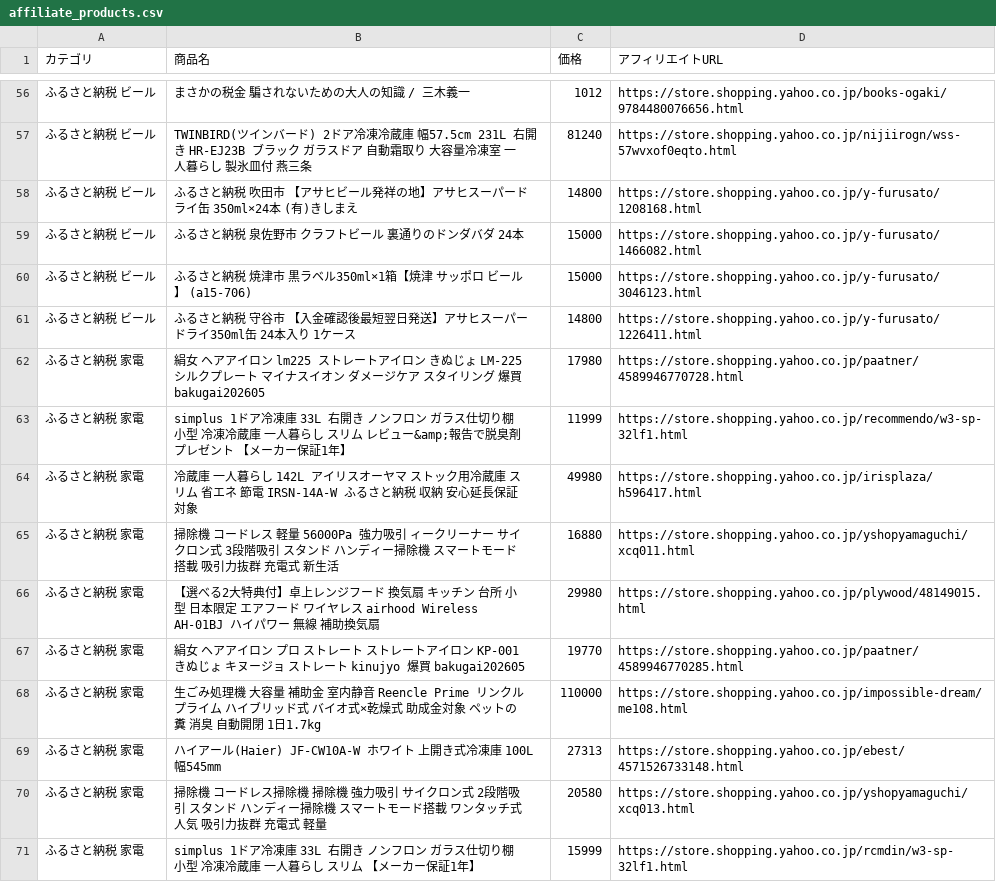
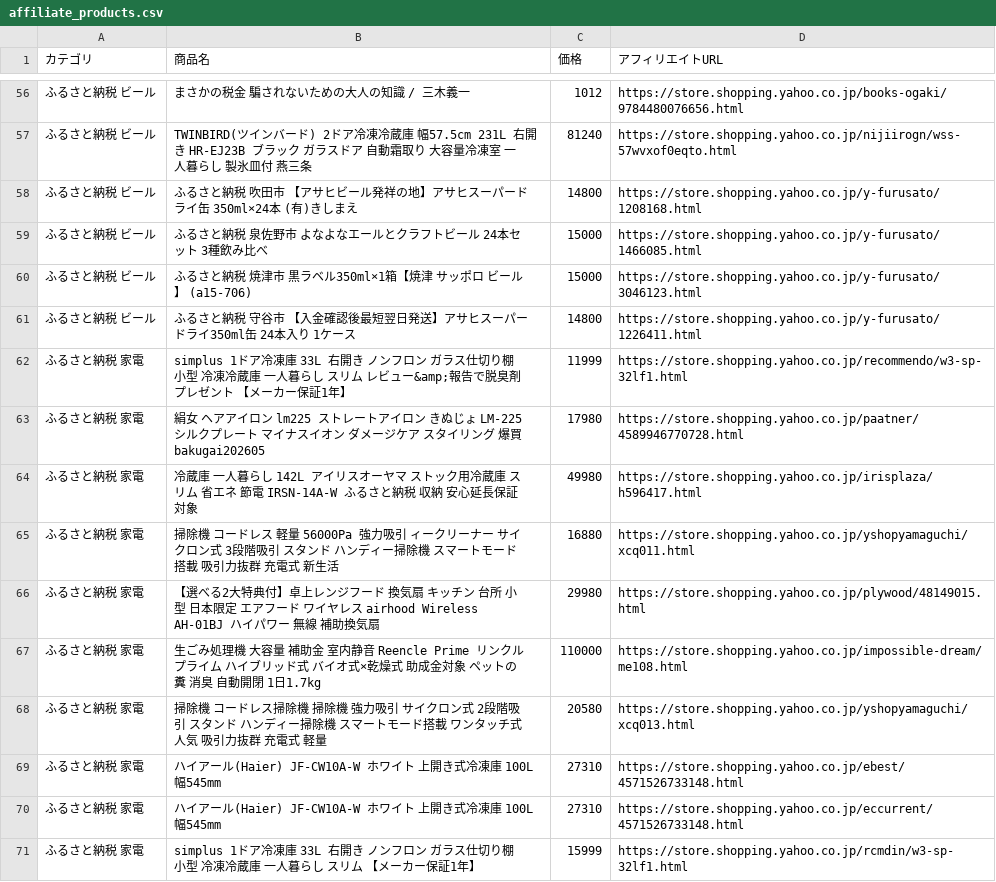
Before and after one commit to nrh44702-cell/yahoo-furusato, a CSV file: affiliate_products.csv, drawn as a sheet; only a part is shown, gaps mark what is left out; the diff covers the shown part only.

```diff
--- a/affiliate_products.csv
+++ b/affiliate_products.csv
@@ -58,7 +58,7 @@
 ふるさと納税 ビール,ふるさと納税 吹田市 【アサヒビール発祥の地】アサヒスーパードライ缶　350ml×24本　(有)きしまえ,14800,https://store.shopping.yahoo.co.jp/y-furusato/1208168.html
-ふるさと納税 ビール,ふるさと納税 泉佐野市 クラフトビール 裏通りのドンダバダ 24本,15000,https://store.shopping.yahoo.co.jp/y-furusato/1466082.html
+ふるさと納税 ビール,ふるさと納税 泉佐野市 よなよなエールとクラフトビール 24本セット 3種飲み比べ,15000,https://store.shopping.yahoo.co.jp/y-furusato/1466085.html
 ふるさと納税 ビール,ふるさと納税 焼津市 黒ラベル350ml×1箱【焼津 サッポロ ビール】 (a15-706),15000,https://store.shopping.yahoo.co.jp/y-furusato/3046123.html
 ふるさと納税 ビール,ふるさと納税 守谷市 【入金確認後最短翌日発送】アサヒスーパードライ350ml缶 24本入り 1ケース,14800,https://store.shopping.yahoo.co.jp/y-furusato/1226411.html
+ふるさと納税 家電,simplus 1ドア冷凍庫 33L 右開き ノンフロン ガラス仕切り棚 小型 冷凍冷蔵庫 一人暮らし スリム レビュー&amp;報告で脱臭剤プレゼント 【メーカー保証1年】,11999,https://store.shopping.yahoo.co.jp/recommendo/w3-sp-32lf1.html
 ふるさと納税 家電,絹女 ヘアアイロン  lm225  ストレートアイロン きぬじょ LM-225 シルクプレート マイナスイオン ダメージケア スタイリング 爆買 bakugai202605,17980,https://store.shopping.yahoo.co.jp/paatner/4589946770728.html
-ふるさと納税 家電,simplus 1ドア冷凍庫 33L 右開き ノンフロン ガラス仕切り棚 小型 冷凍冷蔵庫 一人暮らし スリム レビュー&amp;報告で脱臭剤プレゼント 【メーカー保証1年】,11999,https://store.shopping.yahoo.co.jp/recommendo/w3-sp-32lf1.html
 ふるさと納税 家電,冷蔵庫 一人暮らし 142L アイリスオーヤマ ストック用冷蔵庫 スリム 省エネ 節電 IRSN-14A-W ふるさと納税 収納 安心延長保証対象,49980,https://store.shopping.yahoo.co.jp/irisplaza/h596417.html
@@ -66,6 +66,6 @@
 ふるさと納税 家電,【選べる2大特典付】卓上レンジフード 換気扇 キッチン 台所 小型 日本限定 エアフード ワイヤレス airhood Wireless AH-01BJ ハイパワー 無線 補助換気扇,29980,https://store.shopping.yahoo.co.jp/plywood/48149015.html
-ふるさと納税 家電,絹女 ヘアアイロン プロ ストレート ストレートアイロン KP-001 きぬじょ キヌージョ ストレート kinujyo 爆買 bakugai202605,19770,https://store.shopping.yahoo.co.jp/paatner/4589946770285.html
 ふるさと納税 家電,生ごみ処理機 大容量 補助金 室内静音 Reencle Prime リンクル プライム ハイブリッド式 バイオ式×乾燥式 助成金対象 ペットの糞 消臭 自動開閉 1日1.7kg,110000,https://store.shopping.yahoo.co.jp/impossible-dream/me108.html
-ふるさと納税 家電,ハイアール(Haier) JF-CW10A-W ホワイト 上開き式冷凍庫 100L 幅545mm,27313,https://store.shopping.yahoo.co.jp/ebest/4571526733148.html
 ふるさと納税 家電,掃除機 コードレス掃除機 掃除機  強力吸引 サイクロン式 2段階吸引 スタンド ハンディー掃除機 スマートモード搭載 ワンタッチ式 人気 吸引力抜群 充電式 軽量,20580,https://store.shopping.yahoo.co.jp/yshopyamaguchi/xcq013.html
+ふるさと納税 家電,ハイアール(Haier) JF-CW10A-W ホワイト 上開き式冷凍庫 100L 幅545mm,27310,https://store.shopping.yahoo.co.jp/ebest/4571526733148.html
+ふるさと納税 家電,ハイアール(Haier) JF-CW10A-W ホワイト 上開き式冷凍庫 100L 幅545mm,27310,https://store.shopping.yahoo.co.jp/eccurrent/4571526733148.html
 ふるさと納税 家電,simplus 1ドア冷凍庫 33L 右開き ノンフロン ガラス仕切り棚 小型 冷凍冷蔵庫 一人暮らし スリム 【メーカー保証1年】,15999,https://store.shopping.yahoo.co.jp/rcmdin/w3-sp-32lf1.html
```
Also changed, not shown: 2 added rows, 2 removed rows, 15 moved rows and 2 edited cells elsewhere in this file, 1 other file.
